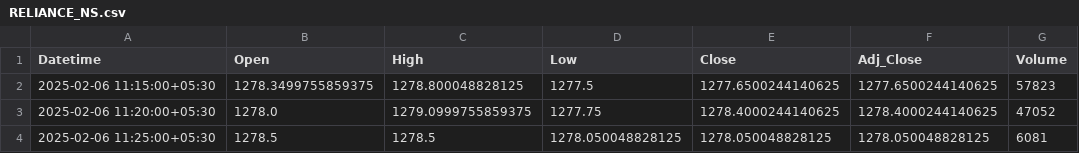
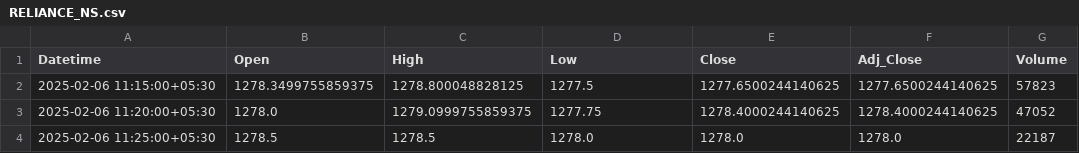
Before and after one commit to chiragpalan/stock_predictions_rnn_v2, a CSV file: temp_csv/RELIANCE_NS.csv, drawn as a sheet.

```diff
--- a/temp_csv/RELIANCE_NS.csv
+++ b/temp_csv/RELIANCE_NS.csv
@@ -3,2 +3,2 @@ Datetime,Open,High,Low,Close,Adj_Close,Volume
 2025-02-06 11:20:00+05:30,1278.0,1279.0999755859375,1277.75,1278.4000244140625,1278.4000244140625,47052
-2025-02-06 11:25:00+05:30,1278.5,1278.5,1278.050048828125,1278.050048828125,1278.050048828125,6081
+2025-02-06 11:25:00+05:30,1278.5,1278.5,1278.0,1278.0,1278.0,22187
```
Also changed, not shown: 1 other file.
